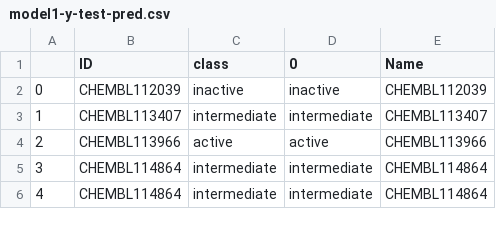
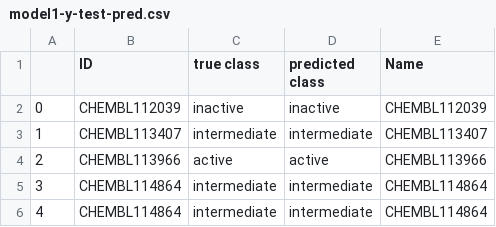
Before and after one commit to GitGears/CYP, a CSV file: model1-y-test-pred.csv, drawn as a sheet; only a part is shown.

Commit message:
Update model1-y-test-pred.csv

```diff
--- a/model1-y-test-pred.csv
+++ b/model1-y-test-pred.csv
@@ -1,2 +1,2 @@
-,ID,class,0,Name
+,ID,true class,predicted class,Name
 0,CHEMBL112039,inactive,inactive,CHEMBL112039
```
